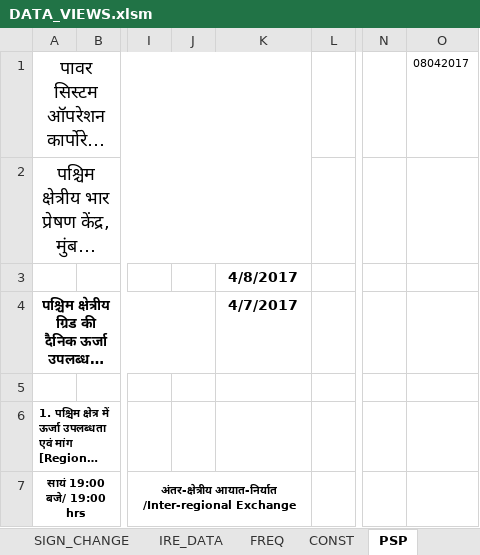
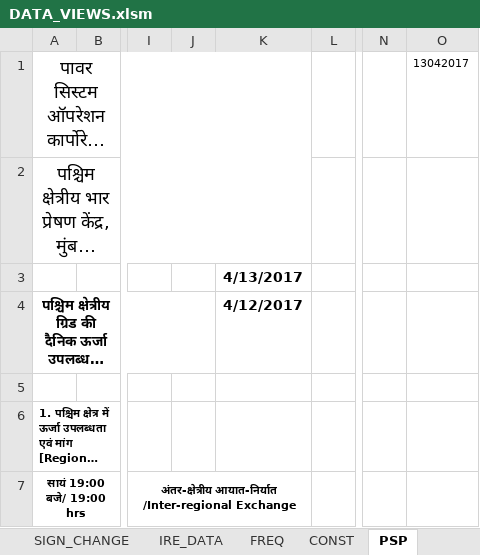
Before and after one commit to POSOCO/mvc_reports, an Excel workbook: DATA_VIEWS.xlsm, sheet PSP, drawn as a sheet; only a part is shown, gaps mark what is left out; long unchanged cells end in …; values as stored, in another font and other column widths than the file's, no borders; charts and pictures not drawn; the diff names each change by its address in the sheet, - before the commit and + after, or states it on an @@ line.

```diff
--- a/DATA_VIEWS.xlsm (sheet PSP)
+++ b/DATA_VIEWS.xlsm (sheet PSP)
-O1: 08042017
+O1: 13042017
-K3: 4/8/2017
+K3: 4/13/2017
-K4: 4/7/2017
+K4: 4/12/2017
```
Also changed, not shown: sheet WRCSV, sheet 7_HRS_REPORT, charts or pictures.
